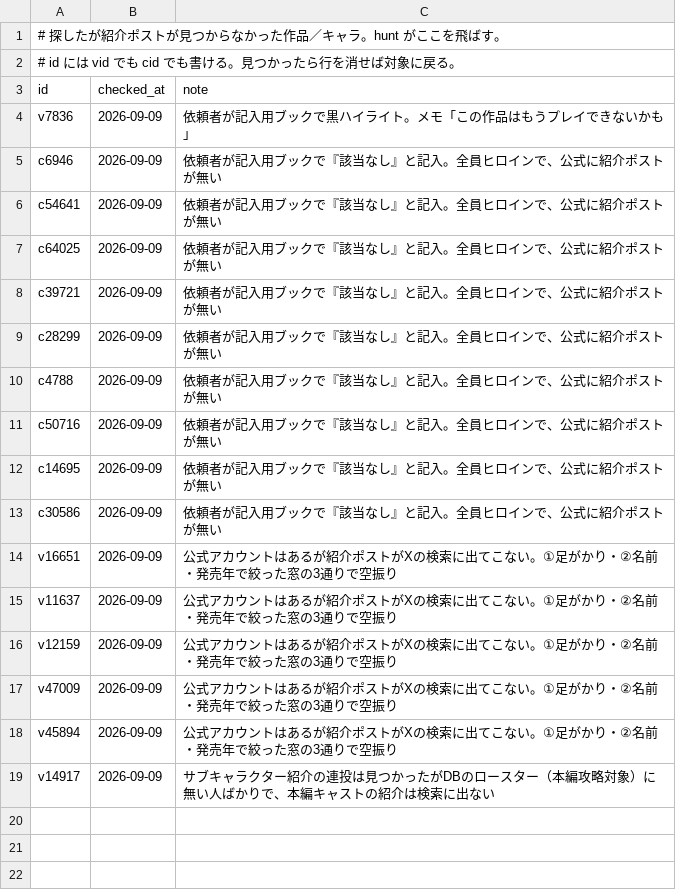
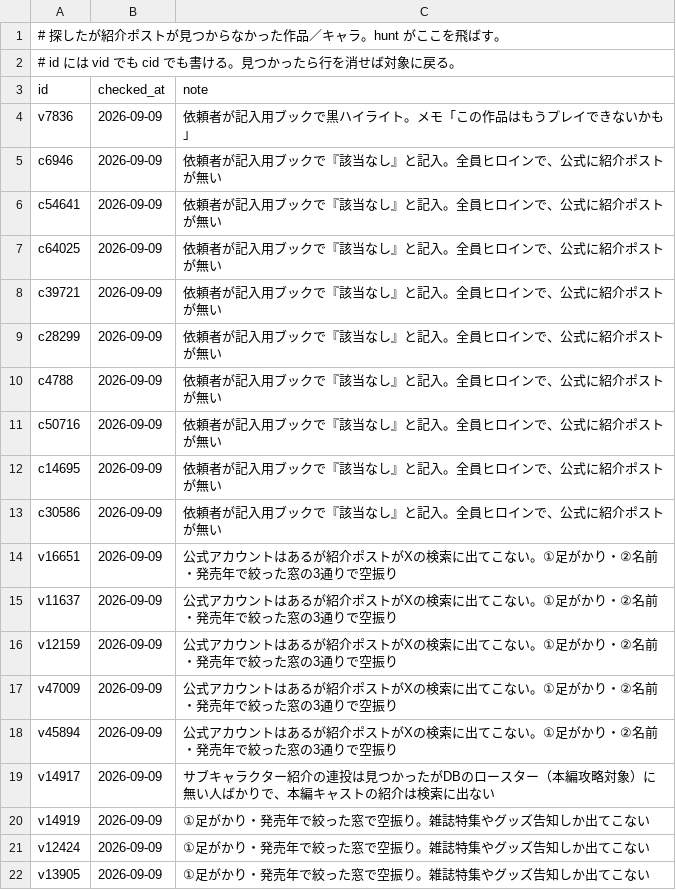
Before and after one commit to hamatie0409/otomedana-test, a TSV file: corrections/x_none.tsv, drawn as a sheet.

```diff
--- a/corrections/x_none.tsv
+++ b/corrections/x_none.tsv
@@ -19 +19,4 @@ v45894	2026-09-09	公式アカウントはあるが紹介ポストがXの検索
 v14917	2026-09-09	サブキャラクター紹介の連投は見つかったがDBのロースター（本編攻略対象）に無い人ばかりで、本編キャストの紹介は検索に出ない
+v14919	2026-09-09	①足がかり・発売年で絞った窓で空振り。雑誌特集やグッズ告知しか出てこない
+v12424	2026-09-09	①足がかり・発売年で絞った窓で空振り。雑誌特集やグッズ告知しか出てこない
+v13905	2026-09-09	①足がかり・発売年で絞った窓で空振り。雑誌特集やグッズ告知しか出てこない
```
